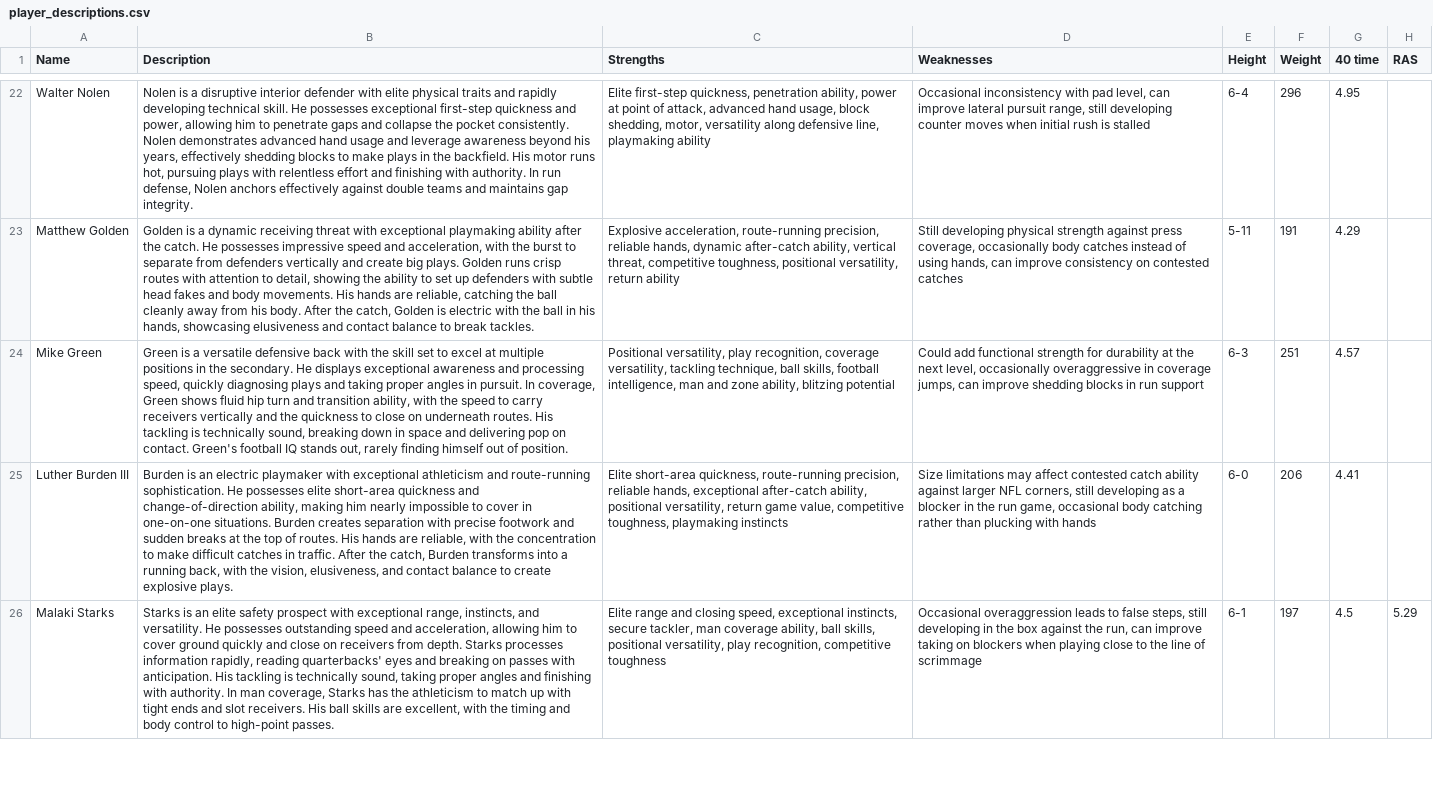
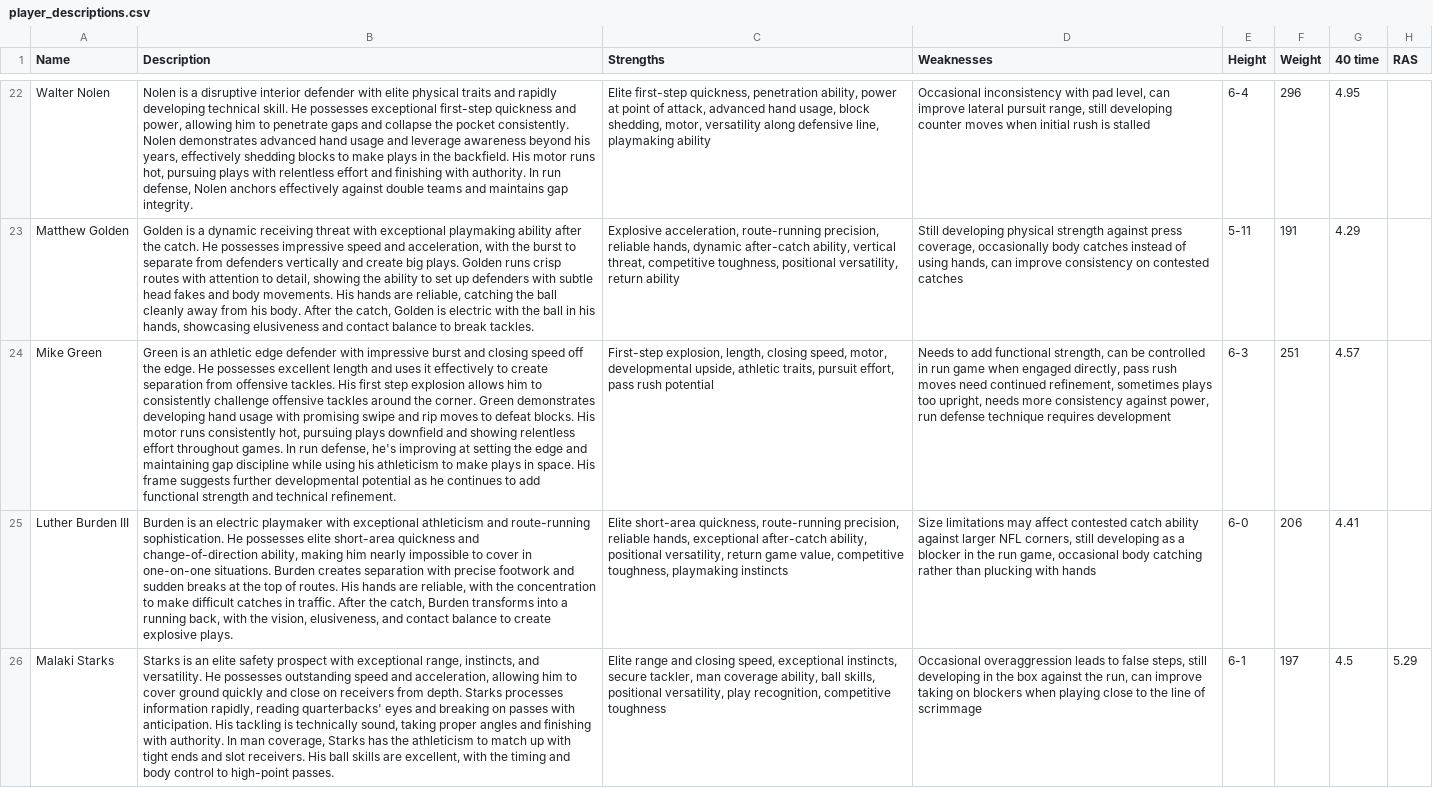
Before and after one commit to jackgruca/mds_home, a CSV file: assets/2025/player_descriptions.csv, drawn as a sheet; only a part is shown, gaps mark what is left out; the diff covers the shown part only; the diff names each change by its address in the sheet, - before the commit and + after, or states it on an @@ line.

Commit message:
updated player descriptions

```diff
--- a/assets/2025/player_descriptions.csv
+++ b/assets/2025/player_descriptions.csv
-B24 (Description): Green is a versatile defensive back with the skill set to excel at multiple positions in the secondary. He displays exceptional awareness and processing speed, quickly diagnosing plays and taking proper angles in pursuit. In coverage, Green shows fluid hip turn and transition ability, with the speed to carry receivers vertically and the quickness to close on underneath routes. His tackling is technically sound, breaking down in space and delivering pop on contact. Green's football IQ stands out, rarely finding himself out of position.
+B24 (Description): Green is an athletic edge defender with impressive burst and closing speed off the edge. He possesses excellent length and uses it effectively to create separation from offensive tackles. His first step explosion allows him to consistently challenge offensive tackles around the corner. Green demonstrates developing hand usage with promising swipe and rip moves to defeat blocks. His motor runs consistently hot, pursuing plays downfield and showing relentless effort throughout games. In run defense, he's improving at setting the edge and maintaining gap discipline while using his athleticism to make plays in space. His frame suggests further developmental potential as he continues to add functional strength and technical refinement.
-C24 (Strengths): Positional versatility, play recognition, coverage versatility, tackling technique, ball skills, football intelligence, man and zone ability, blitzing potential
+C24 (Strengths): First-step explosion, length, closing speed, motor, developmental upside, athletic traits, pursuit effort, pass rush potential
-D24 (Weaknesses): Could add functional strength for durability at the next level, occasionally overaggressive in coverage jumps, can improve shedding blocks in run support
+D24 (Weaknesses): Needs to add functional strength, can be controlled in run game when engaged directly, pass rush moves need continued refinement, sometimes plays too upright, needs more consistency against power, run defense technique requires development
```
Also changed, not shown: 3 edited cells elsewhere in this file.
